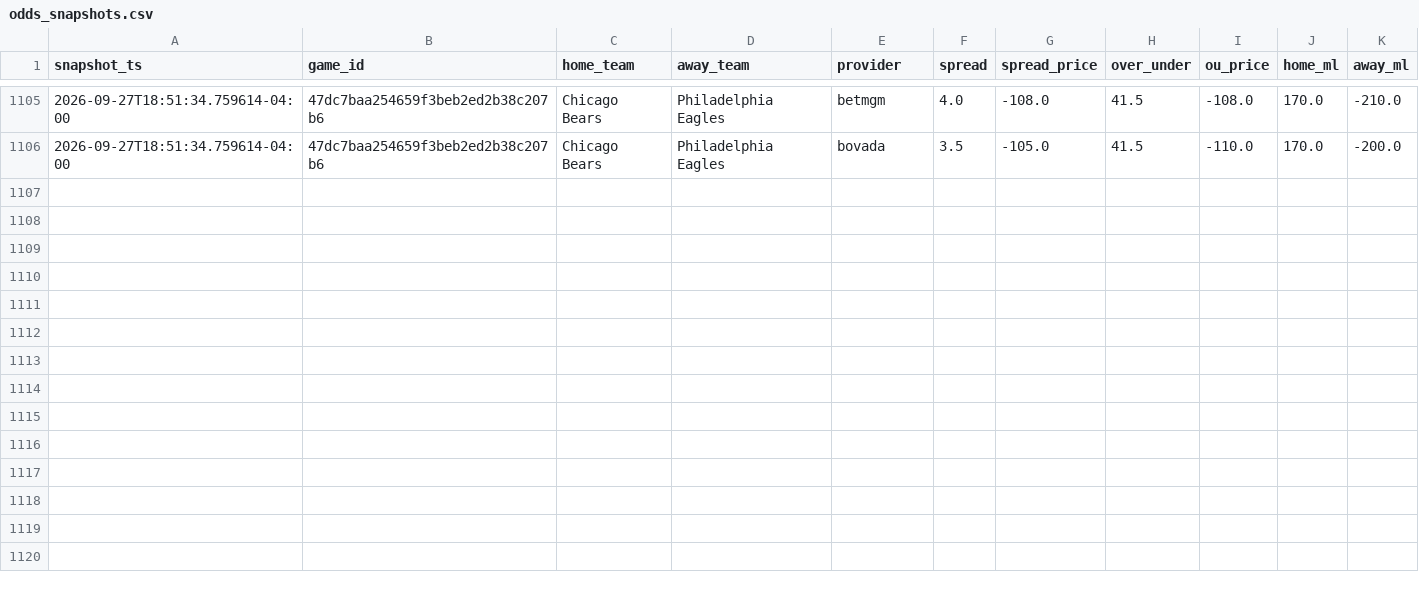
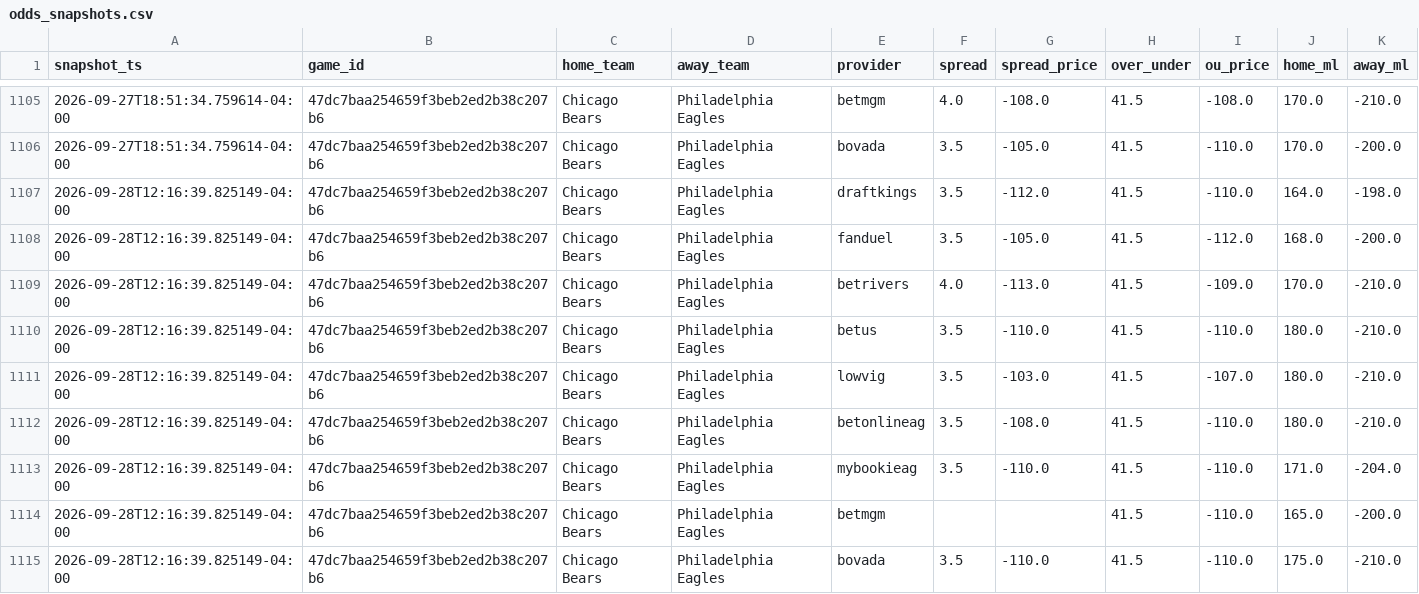
Before and after one commit to vladk-III/NFL-Football, a CSV file: data/odds_snapshots.csv, drawn as a sheet; only a part is shown, gaps mark what is left out; the diff names each change by its address in the sheet, - before the commit and + after, or states it on an @@ line.

Commit message:
data: auto snapshot —  wk [2026-09-28]

```diff
--- a/data/odds_snapshots.csv
+++ b/data/odds_snapshots.csv
+row 1107: 2026-09-28T12:16:39.825149-04:00 | 47dc7baa254659f3beb2ed2b38c207b6 | Chicago Bears | Philadelphia Eagles | draftkings | 3.5 | -112.0 | 41.5 | -110.0 | 164.0 | -198.0
+row 1108: 2026-09-28T12:16:39.825149-04:00 | 47dc7baa254659f3beb2ed2b38c207b6 | Chicago Bears | Philadelphia Eagles | fanduel | 3.5 | -105.0 | 41.5 | -112.0 | 168.0 | -200.0
+row 1109: 2026-09-28T12:16:39.825149-04:00 | 47dc7baa254659f3beb2ed2b38c207b6 | Chicago Bears | Philadelphia Eagles | betrivers | 4.0 | -113.0 | 41.5 | -109.0 | 170.0 | -210.0
+row 1110: 2026-09-28T12:16:39.825149-04:00 | 47dc7baa254659f3beb2ed2b38c207b6 | Chicago Bears | Philadelphia Eagles | betus | 3.5 | -110.0 | 41.5 | -110.0 | 180.0 | -210.0
+row 1111: 2026-09-28T12:16:39.825149-04:00 | 47dc7baa254659f3beb2ed2b38c207b6 | Chicago Bears | Philadelphia Eagles | lowvig | 3.5 | -103.0 | 41.5 | -107.0 | 180.0 | -210.0
+row 1112: 2026-09-28T12:16:39.825149-04:00 | 47dc7baa254659f3beb2ed2b38c207b6 | Chicago Bears | Philadelphia Eagles | betonlineag | 3.5 | -108.0 | 41.5 | -110.0 | 180.0 | -210.0
+row 1113: 2026-09-28T12:16:39.825149-04:00 | 47dc7baa254659f3beb2ed2b38c207b6 | Chicago Bears | Philadelphia Eagles | mybookieag | 3.5 | -110.0 | 41.5 | -110.0 | 171.0 | -204.0
+row 1114: 2026-09-28T12:16:39.825149-04:00 | 47dc7baa254659f3beb2ed2b38c207b6 | Chicago Bears | Philadelphia Eagles | betmgm |  |  | 41.5 | -110.0 | 165.0 | -200.0
+row 1115: 2026-09-28T12:16:39.825149-04:00 | 47dc7baa254659f3beb2ed2b38c207b6 | Chicago Bears | Philadelphia Eagles | bovada | 3.5 | -110.0 | 41.5 | -110.0 | 175.0 | -210.0
```
Also changed, not shown: data/games.csv, data/weather.csv.
